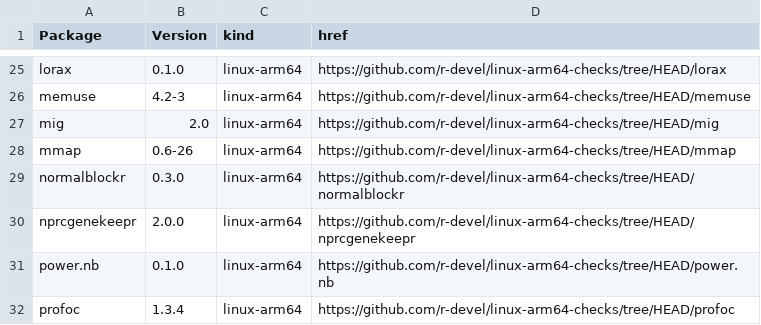
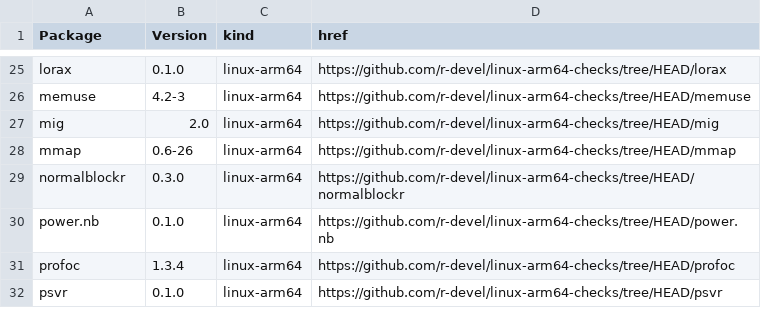
Before and after one commit to r-devel/linux-arm64-checks, a CSV file: index.csv, drawn as a sheet; only a part is shown, gaps mark what is left out; the shorter side is filled out with more unchanged rows.

```diff
--- a/index.csv
+++ b/index.csv
@@ -29,3 +29,2 @@ mmap,0.6-26,linux-arm64,https://github.com/r-devel/linux-arm64-checks/tree/HEAD/
 normalblockr,0.3.0,linux-arm64,https://github.com/r-devel/linux-arm64-checks/tree/HEAD/normalblockr
-nprcgenekeepr,2.0.0,linux-arm64,https://github.com/r-devel/linux-arm64-checks/tree/HEAD/nprcgenekeepr
 power.nb,0.1.0,linux-arm64,https://github.com/r-devel/linux-arm64-checks/tree/HEAD/power.nb
```
Also changed, not shown: 4 other files.
